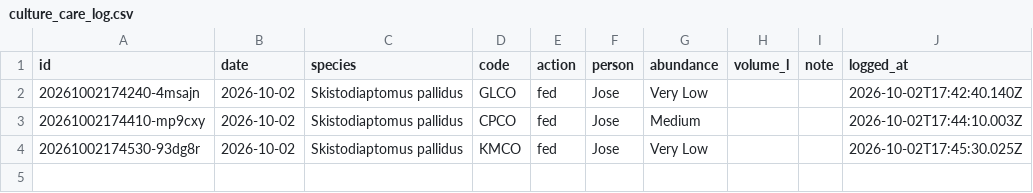
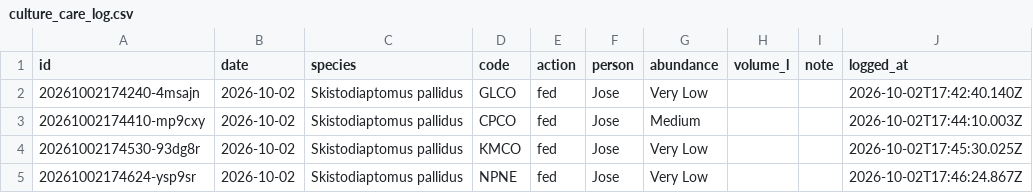
Before and after one commit to ZoopEcoEvo/lab_utilities, a CSV file: culture_details/culture_care_log.csv, drawn as a sheet.

Commit message:
Culture care: fed for NPNE, Skistodiaptomus pallidus (Jose)

```diff
--- a/culture_details/culture_care_log.csv
+++ b/culture_details/culture_care_log.csv
@@ -4 +4,2 @@ id,date,species,code,action,person,abundance,volume_l,note,logged_at
 20261002174530-93dg8r,2026-10-02,Skistodiaptomus pallidus,KMCO,fed,Jose,Very Low,,,2026-10-02T17:45:30.025Z
+20261002174624-ysp9sr,2026-10-02,Skistodiaptomus pallidus,NPNE,fed,Jose,Very Low,,,2026-10-02T17:46:24.867Z
```
